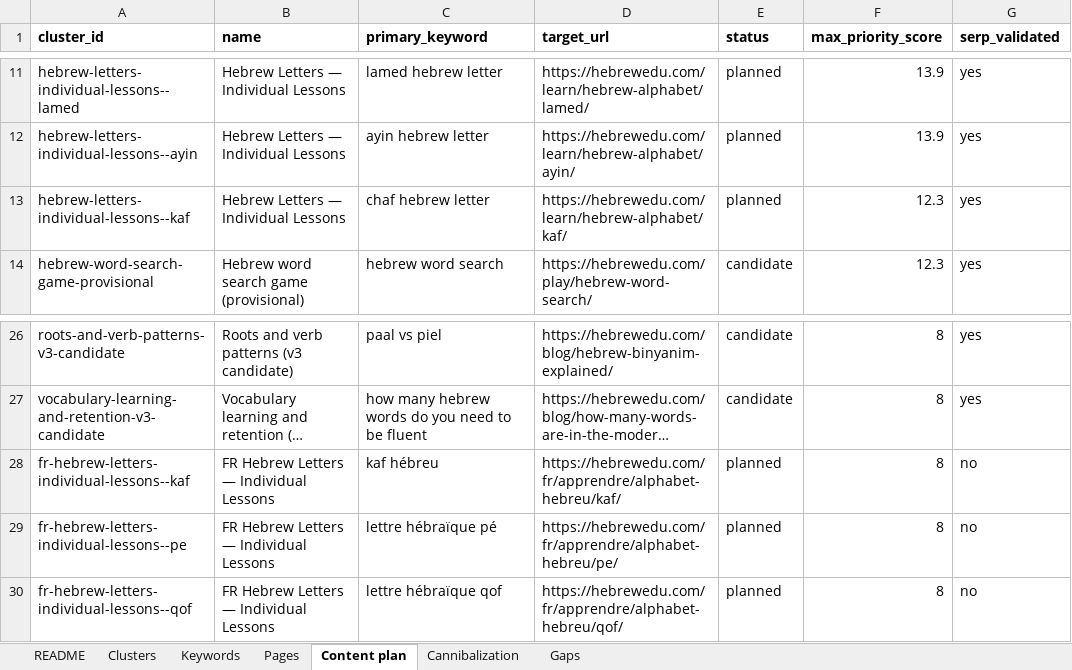
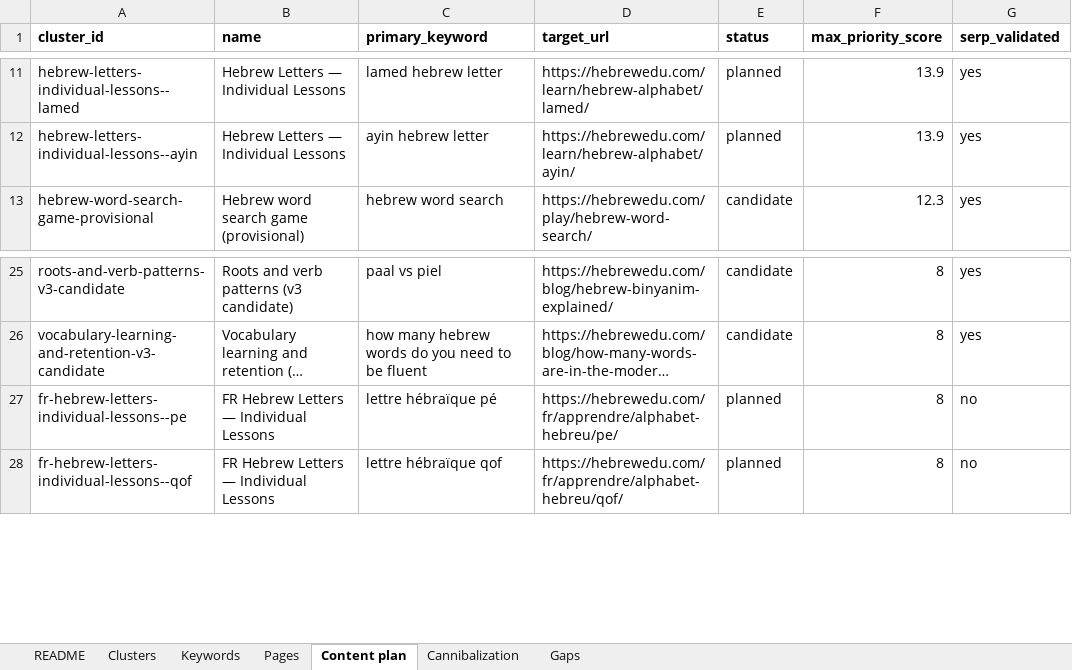
Before and after one commit to vicso-name/hebrewedu-site, an Excel workbook: docs/seo/semantic-core.xlsx, sheet Content plan, drawn as a sheet; only a part is shown, gaps mark what is left out; long unchanged cells end in …; values as stored, in another font and other column widths than the file's, no borders; the diff names each change by its address in the sheet, - before the commit and + after, or states it on an @@ line.

```diff
--- a/docs/seo/semantic-core.xlsx (sheet Content plan)
+++ b/docs/seo/semantic-core.xlsx (sheet Content plan)
-row 13: hebrew-letters-individual-lessons--kaf | Hebrew Letters — Individual Lessons | chaf hebrew letter | https://hebrewedu.com/learn/hebrew-alphabet/kaf/ | planned | 12.3 | yes
-row 28: fr-hebrew-letters-individual-lessons--kaf | FR Hebrew Letters — Individual Lessons | kaf hébreu | https://hebrewedu.com/fr/apprendre/alphabet-hebreu/kaf/ | planned | 8 | no
```
Also changed, not shown: sheet Keywords, sheet Pages, sheet Gaps, sheet Clusters, sheet README, 14 other files.
